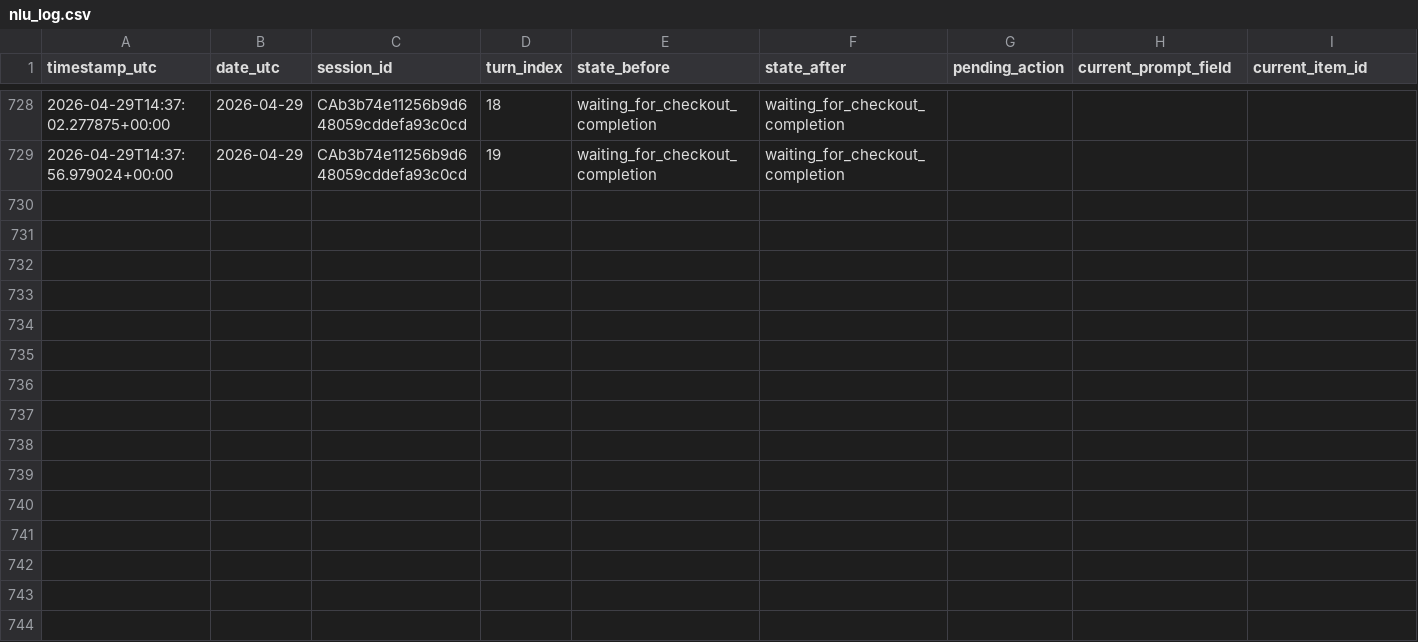
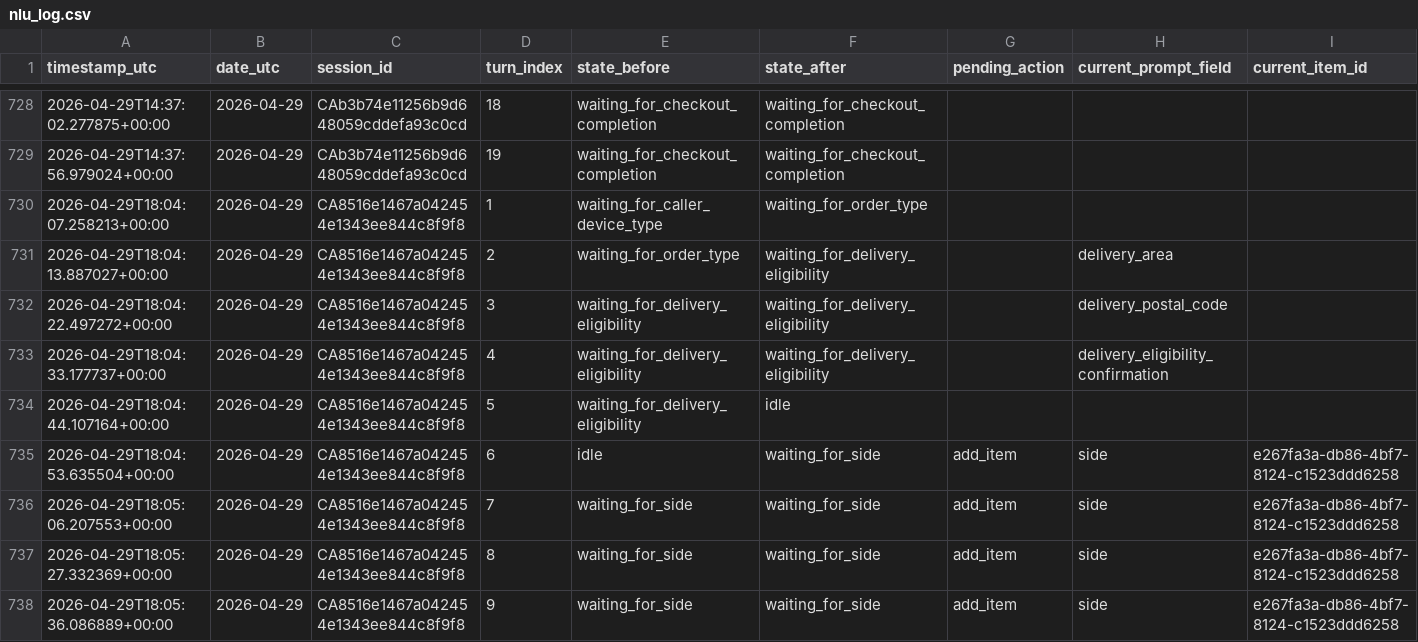
Before and after one commit to arush-cygnuspay/compass-voice, a CSV file: app/logs/nlu/nlu_log.csv, drawn as a sheet; only a part is shown, gaps mark what is left out; rows hold the shown columns only; the diff names each change by its address in the sheet, - before the commit and + after, or states it on an @@ line.

```diff
--- a/app/logs/nlu/nlu_log.csv
+++ b/app/logs/nlu/nlu_log.csv
+row 730: 2026-04-29T18:04:07.258213+00:00 | 2026-04-29 | CA8516e1467a042454e1343ee844c8f9f8 | 1 | waiting_for_caller_device_type | waiting_for_order_type
+row 731: 2026-04-29T18:04:13.887027+00:00 | 2026-04-29 | CA8516e1467a042454e1343ee844c8f9f8 | 2 | waiting_for_order_type | waiting_for_delivery_eligibility |  | delivery_area
+row 732: 2026-04-29T18:04:22.497272+00:00 | 2026-04-29 | CA8516e1467a042454e1343ee844c8f9f8 | 3 | waiting_for_delivery_eligibility | waiting_for_delivery_eligibility |  | delivery_postal_code
+row 733: 2026-04-29T18:04:33.177737+00:00 | 2026-04-29 | CA8516e1467a042454e1343ee844c8f9f8 | 4 | waiting_for_delivery_eligibility | waiting_for_delivery_eligibility |  | delivery_eligibility_confirmation
+row 734: 2026-04-29T18:04:44.107164+00:00 | 2026-04-29 | CA8516e1467a042454e1343ee844c8f9f8 | 5 | waiting_for_delivery_eligibility | idle
+row 735: 2026-04-29T18:04:53.635504+00:00 | 2026-04-29 | CA8516e1467a042454e1343ee844c8f9f8 | 6 | idle | waiting_for_side | add_item | side | e267fa3a-db86-4bf7-8124-c1523ddd6258
+row 736: 2026-04-29T18:05:06.207553+00:00 | 2026-04-29 | CA8516e1467a042454e1343ee844c8f9f8 | 7 | waiting_for_side | waiting_for_side | add_item | side | e267fa3a-db86-4bf7-8124-c1523ddd6258
+row 737: 2026-04-29T18:05:27.332369+00:00 | 2026-04-29 | CA8516e1467a042454e1343ee844c8f9f8 | 8 | waiting_for_side | waiting_for_side | add_item | side | e267fa3a-db86-4bf7-8124-c1523ddd6258
+row 738: 2026-04-29T18:05:36.086889+00:00 | 2026-04-29 | CA8516e1467a042454e1343ee844c8f9f8 | 9 | waiting_for_side | waiting_for_side | add_item | side | e267fa3a-db86-4bf7-8124-c1523ddd6258
```
Also changed, not shown: 19 other files.
